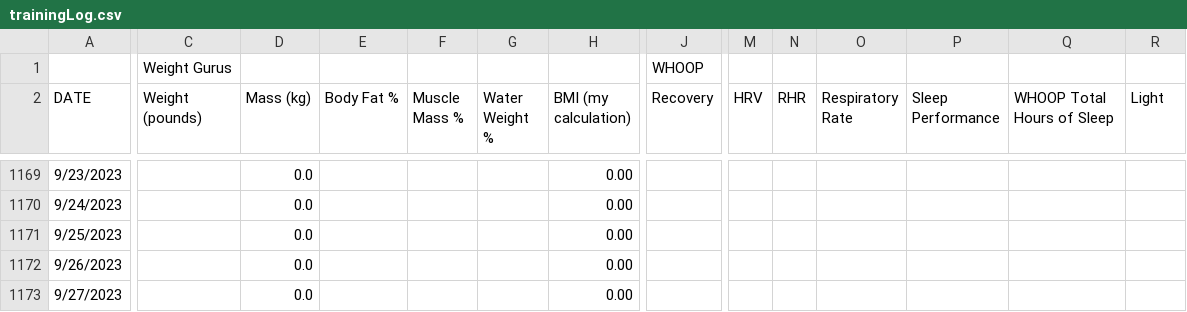
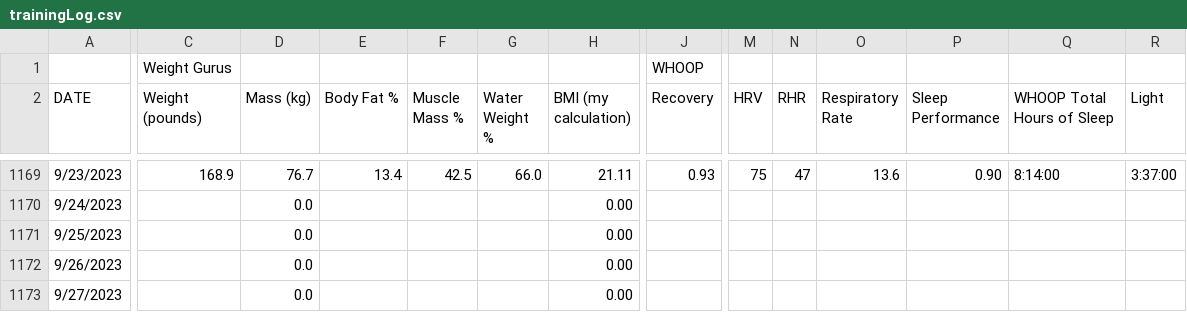
Before and after one commit to ptsouth97/traininglogWebserver, a CSV file: trainingLog.csv, drawn as a sheet; only a part is shown, gaps mark what is left out; the diff covers the shown part only; the diff names each change by its address in the sheet, - before the commit and + after, or states it on an @@ line.

```diff
--- a/trainingLog.csv
+++ b/trainingLog.csv
-C1169 (Weight (pounds)): (empty)
+C1169 (Weight (pounds)): 168.9
-D1169 (Mass (kg)): 0.0
+D1169 (Mass (kg)): 76.7
-E1169 (Body Fat %): (empty)
+E1169 (Body Fat %): 13.4
-F1169 (Muscle Mass %): (empty)
+F1169 (Muscle Mass %): 42.5
-G1169 (Water Weight %): (empty)
+G1169 (Water Weight %): 66.0
-H1169 (BMI (my calculation)): 0.00
+H1169 (BMI (my calculation)): 21.11
-J1169 (Recovery): (empty)
+J1169 (Recovery): 0.93
-M1169 (HRV): (empty)
+M1169 (HRV): 75
-N1169 (RHR): (empty)
+N1169 (RHR): 47
-O1169 (Respiratory Rate): (empty)
+O1169 (Respiratory Rate): 13.6
-P1169 (Sleep Performance): (empty)
+P1169 (Sleep Performance): 0.90
-Q1169 (WHOOP Total Hours of Sleep): (empty)
+Q1169 (WHOOP Total Hours of Sleep): 8:14:00
-R1169 (Light): (empty)
+R1169 (Light): 3:37:00
```
Also changed, not shown: 149 edited cells elsewhere in this file, 6 other files.
